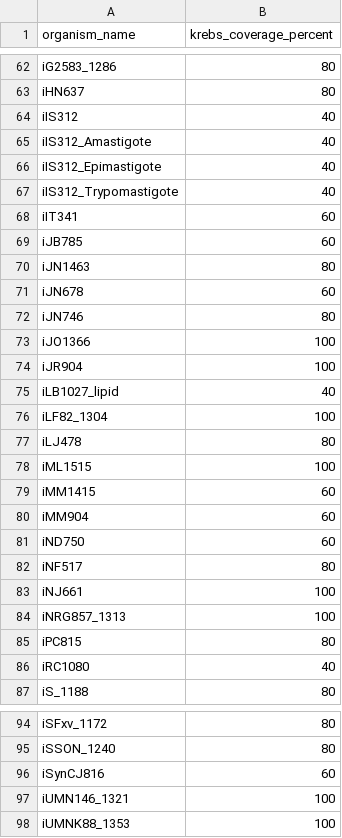
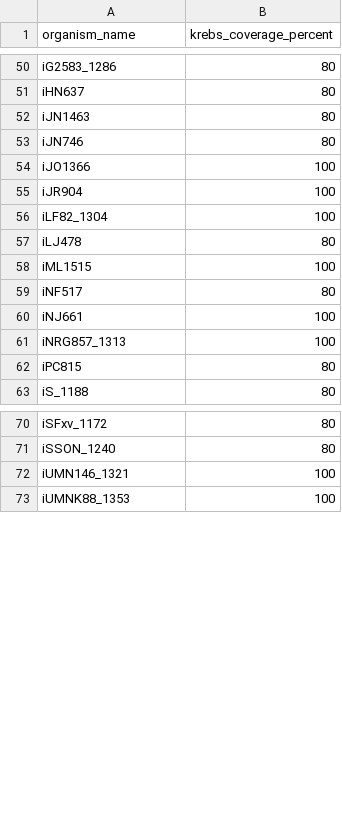
Before and after one commit to carmenyu26/final_project, a CSV file: query_outputs/query3_output.csv, drawn as a sheet; only a part is shown, gaps mark what is left out; the diff covers the shown part only.

```diff
--- a/query_outputs/query3_output.csv
+++ b/query_outputs/query3_output.csv
@@ -63,10 +51,3 @@ iG2583_1286,80
 iHN637,80
-iIS312,40
-iIS312_Amastigote,40
-iIS312_Epimastigote,40
-iIS312_Trypomastigote,40
-iIT341,60
-iJB785,60
 iJN1463,80
-iJN678,60
 iJN746,80
@@ -74,3 +55,2 @@ iJO1366,100
 iJR904,100
-iLB1027_lipid,40
 iLF82_1304,100
@@ -78,5 +58,2 @@ iLJ478,80
 iML1515,100
-iMM1415,60
-iMM904,60
-iND750,60
 iNF517,80
@@ -85,3 +62,2 @@ iNRG857_1313,100
 iPC815,80
-iRC1080,40
 iS_1188,80
@@ -95,3 +71,2 @@ iSFxv_1172,80
 iSSON_1240,80
-iSynCJ816,60
 iUMN146_1321,100
```
Also changed, not shown: 15 removed rows elsewhere in this file, query_outputs/query4_output.csv, 4 other files.
